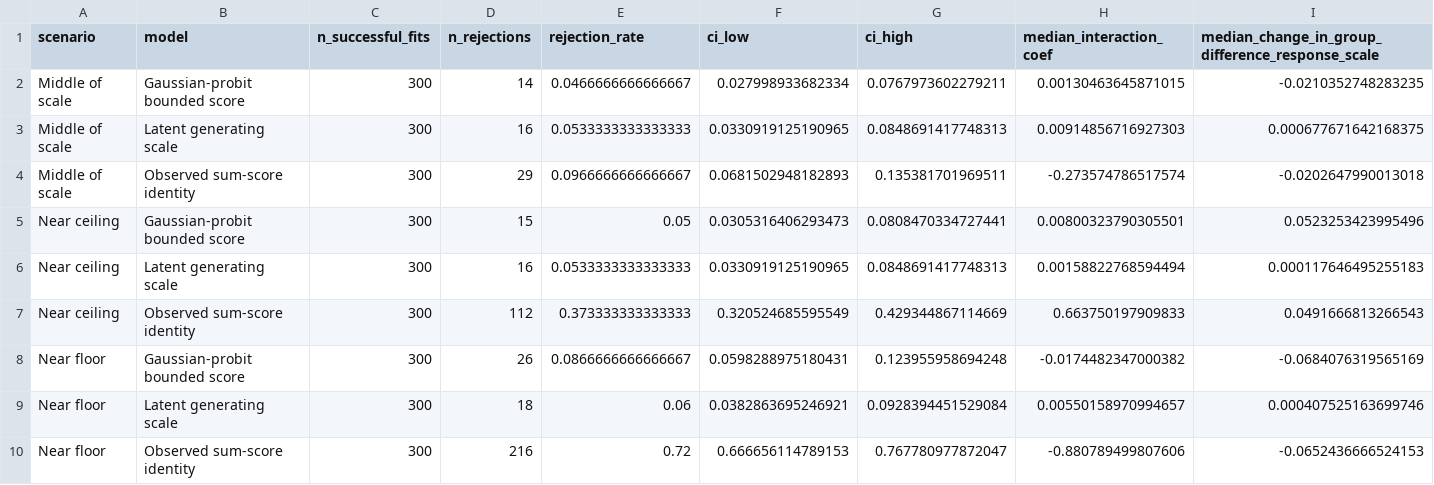
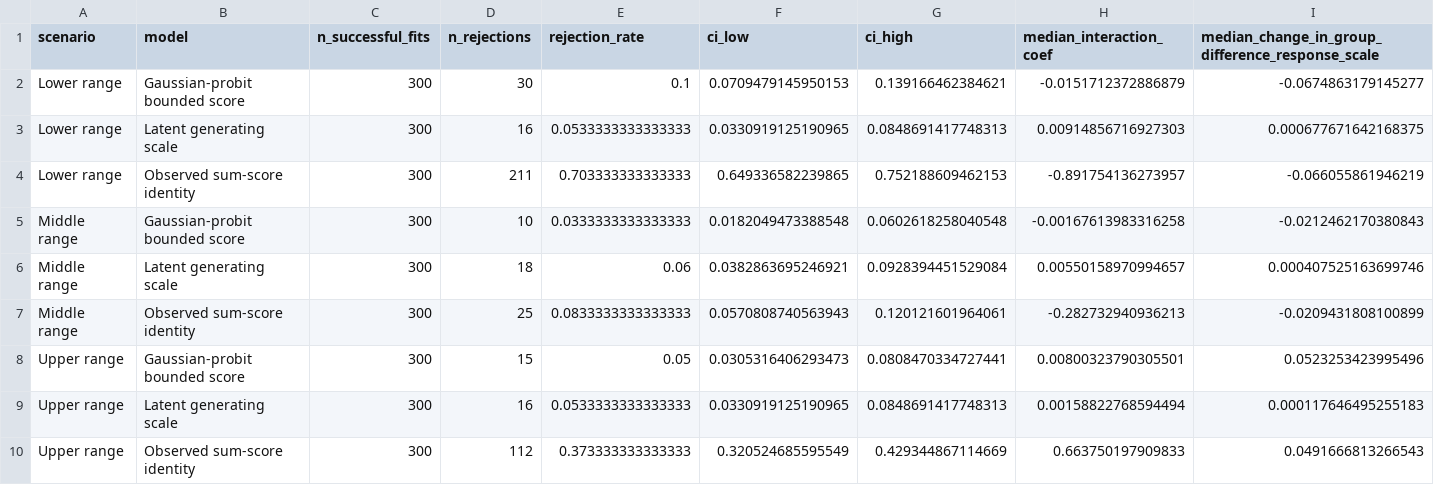
Before and after one commit to EnricoToffalini/Most_interactions_are_wrong, a CSV file: tables/simulation-summary-sum-scores.csv, drawn as a sheet; only a part is shown; removed rows and columns are numbered as before the commit, all else as after; rows hold the shown columns only; the diff names each change by its address in the sheet, - before the commit and + after, or states it on an @@ line.

```diff
--- a/tables/simulation-summary-sum-scores.csv
+++ b/tables/simulation-summary-sum-scores.csv
-row 2: Middle of scale | Gaussian-probit bounded score | 300 | 14 | 0.0466666666666667 | 0.027998933682334 | 0.0767973602279211 | 0.00130463645871015 | -0.0210352748283235
+row 2: Lower range | Gaussian-probit bounded score | 300 | 30 | 0.1 | 0.0709479145950153 | 0.139166462384621 | -0.0151712372886879 | -0.0674863179145277
-A3 (scenario): Middle of scale
+A3 (scenario): Lower range
-row 4: Middle of scale | Observed sum-score identity | 300 | 29 | 0.0966666666666667 | 0.0681502948182893 | 0.135381701969511 | -0.273574786517574 | -0.0202647990013018
+row 4: Lower range | Observed sum-score identity | 300 | 211 | 0.703333333333333 | 0.649336582239865 | 0.752188609462153 | -0.891754136273957 | -0.066055861946219
+row 5: Middle range | Gaussian-probit bounded score | 300 | 10 | 0.0333333333333333 | 0.0182049473388548 | 0.0602618258040548 | -0.00167613983316258 | -0.0212462170380843
+row 6: Middle range | Latent generating scale | 300 | 18 | 0.06 | 0.0382863695246921 | 0.0928394451529084 | 0.00550158970994657 | 0.000407525163699746
+row 7: Middle range | Observed sum-score identity | 300 | 25 | 0.0833333333333333 | 0.0570808740563943 | 0.120121601964061 | -0.282732940936213 | -0.0209431808100899
-A8:A10 (scenario): Near ceiling
+A8:A10 (scenario): Upper range
-row 8: Near floor | Gaussian-probit bounded score | 300 | 26 | 0.0866666666666667 | 0.0598288975180431 | 0.123955958694248 | -0.0174482347000382 | -0.0684076319565169
-row 9: Near floor | Latent generating scale | 300 | 18 | 0.06 | 0.0382863695246921 | 0.0928394451529084 | 0.00550158970994657 | 0.000407525163699746
-row 10: Near floor | Observed sum-score identity | 300 | 216 | 0.72 | 0.666656114789153 | 0.767780977872047 | -0.880789499807606 | -0.0652436666524153
```
Also changed, not shown: tables/scenario-table-sum-scores.csv, 16 other files.
